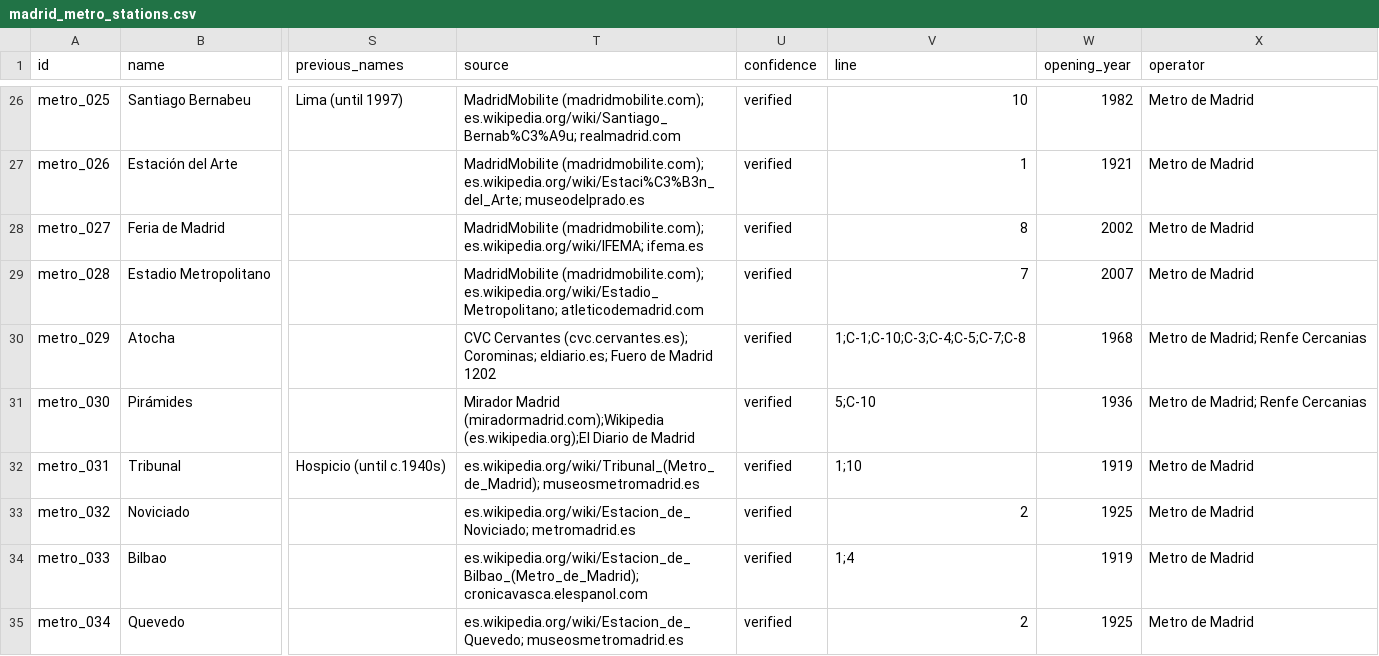
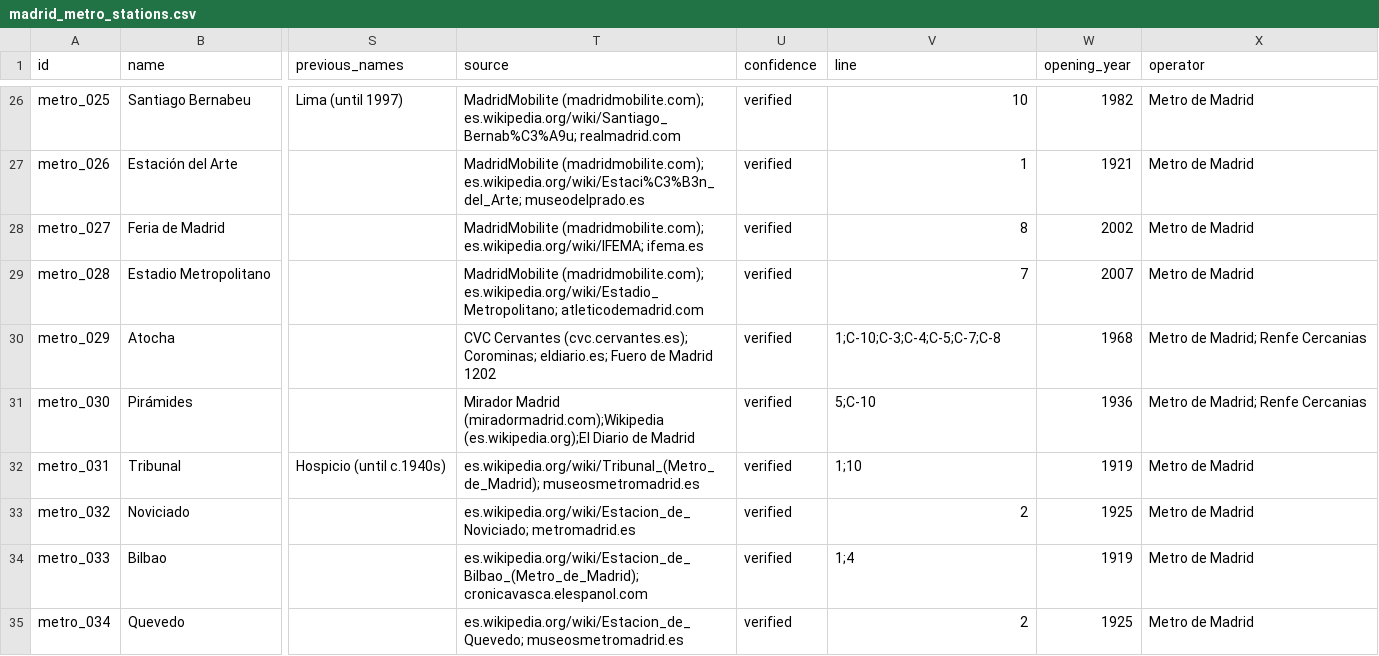
Before and after one commit to lbm364dl/toponyms-origins, a CSV file: data/madrid_metro_stations.csv, drawn as a sheet; only a part is shown, gaps mark what is left out; the diff names each change by its address in the sheet, - before the commit and + after, or states it on an @@ line.

```diff
--- a/data/madrid_metro_stations.csv
+++ b/data/madrid_metro_stations.csv
-V30 (line): 1;C-1;C-10;C-3;C-4;C-5;C-7;C-8
+V30 (line): 1;C-10;C-3;C-4;C-5;C-7;C-8
```
Also changed, not shown: data/madrid_cercanias_stations.csv, 2 other files.
